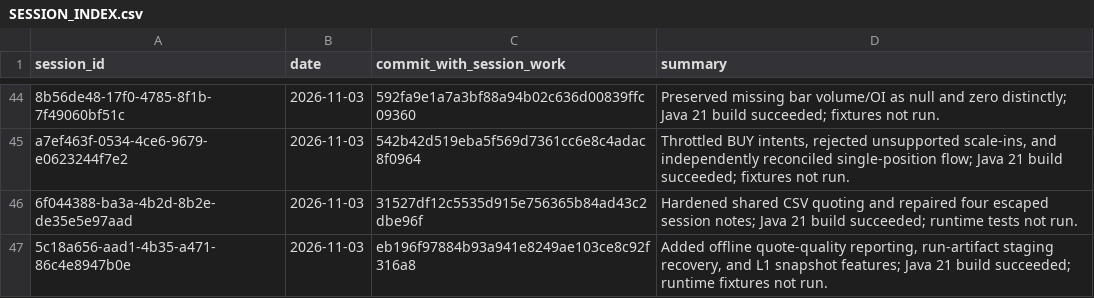
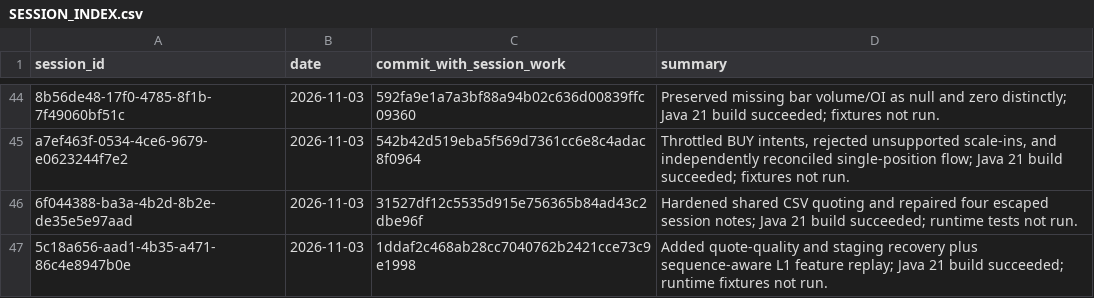
Before and after one commit to Mscient/Intra, a CSV file: research/SESSION_INDEX.csv, drawn as a sheet; only a part is shown, gaps mark what is left out.

Commit message:
Index sequence-aware feature replay

```diff
--- a/research/SESSION_INDEX.csv
+++ b/research/SESSION_INDEX.csv
@@ -46,2 +46,2 @@ a7ef463f-0534-4ce6-9679-e0623244f7e2,2026-11-03,542b42d519eba5f569d7361cc6e8c4ad
 6f044388-ba3a-4b2d-8b2e-de35e5e97aad,2026-11-03,31527df12c5535d915e756365b84ad43c2dbe96f,"Hardened shared CSV quoting and repaired four escaped session notes; Java 21 build succeeded; runtime tests not run."
-5c18a656-aad1-4b35-a471-86c4e8947b0e,2026-11-03,eb196f97884b93a941e8249ae103ce8c92f316a8,"Added offline quote-quality reporting, run-artifact staging recovery, and L1 snapshot features; Java 21 build succeeded; runtime fixtures not run."
+5c18a656-aad1-4b35-a471-86c4e8947b0e,2026-11-03,1ddaf2c468ab28cc7040762b2421cce73c9e1998,"Added quote-quality and staging recovery plus sequence-aware L1 feature replay; Java 21 build succeeded; runtime fixtures not run."
```
